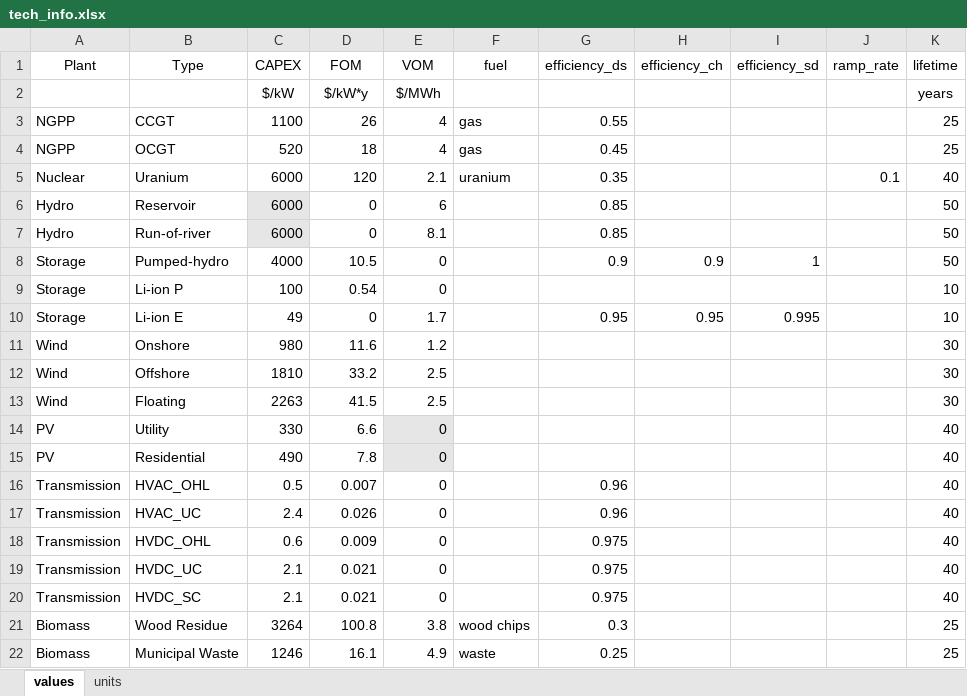
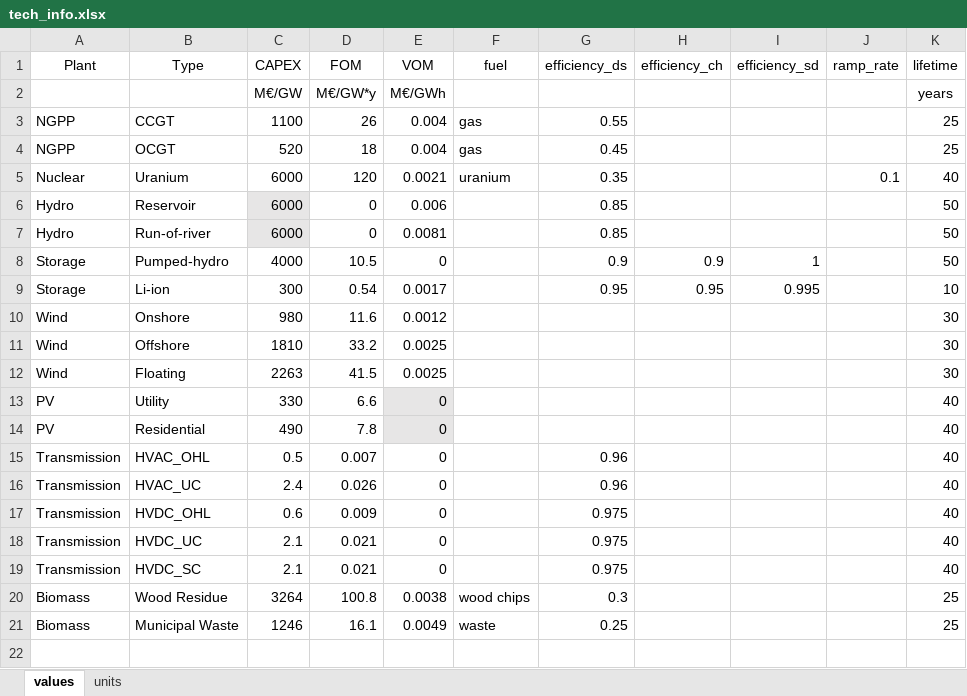
Before and after one commit to montefesp/REplan, an Excel workbook: src/parameters/tech_info.xlsx, sheet values, drawn as a sheet; values as stored, in another font and other column widths than the file's, no borders; removed rows and columns are numbered as before the commit, all else as after; the diff names each change by its address in the sheet, - before the commit and + after, or states it on an @@ line.

```diff
--- a/src/parameters/tech_info.xlsx (sheet values)
+++ b/src/parameters/tech_info.xlsx (sheet values)
-row 2:  |  | $/kW | $/kW*y | $/MWh |  |  |  |  |  | years
+row 2:  |  | M€/GW | M€/GW*y | M€/GWh |  |  |  |  |  | years
-E3:E4 (VOM): 4
+E3:E4 (VOM): 0.004
-E5 (VOM): 2.1
+E5 (VOM): 0.0021
-E6 (VOM): 6
+E6 (VOM): 0.006
-E7 (VOM): 8.1
+E7 (VOM): 0.0081
-row 9: Storage | Li-ion P | 100 | 0.54 | 0 |  |  |  |  |  | 10
-B9 (Type): Li-ion E
+B9 (Type): Li-ion
-C9 (CAPEX): 49
+C9 (CAPEX): 300
-D9 (FOM): 0
+D9 (FOM): 0.54
-E9 (VOM): 1.7
+E9 (VOM): 0.0017
-E10 (VOM): 1.2
+E10 (VOM): 0.0012
-E11:E12 (VOM): 2.5
+E11:E12 (VOM): 0.0025
-E20 (VOM): 3.8
+E20 (VOM): 0.0038
-E21 (VOM): 4.9
+E21 (VOM): 0.0049
```
Also changed, not shown: src/parameters/fuel_info.xlsx, 7 other files.
